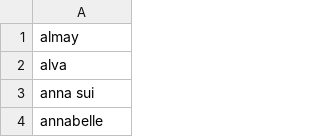
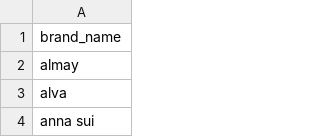
Before and after one commit to ManWahLi/FullStackProject, a CSV file: db/brands_list.csv, drawn as a sheet; only a part is shown; the shorter side is filled out with more unchanged rows; the diff names each change by its address in the sheet, - before the commit and + after, or states it on an @@ line.

Commit message:
import csv data to Brand table

```diff
--- a/db/brands_list.csv
+++ b/db/brands_list.csv
+row 1: brand_name
```
Also changed, not shown: 1 other file.
